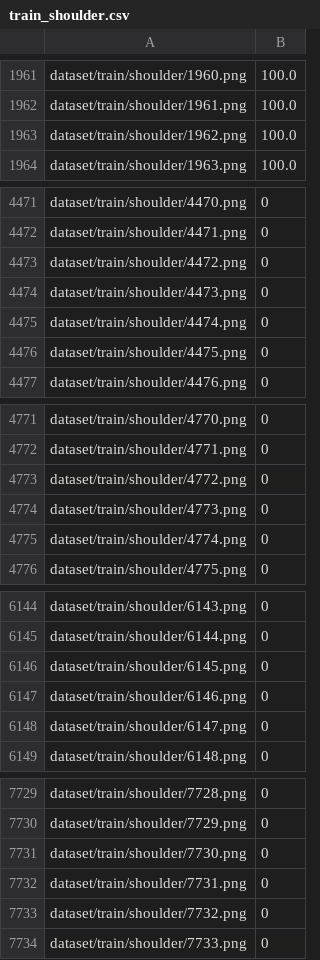
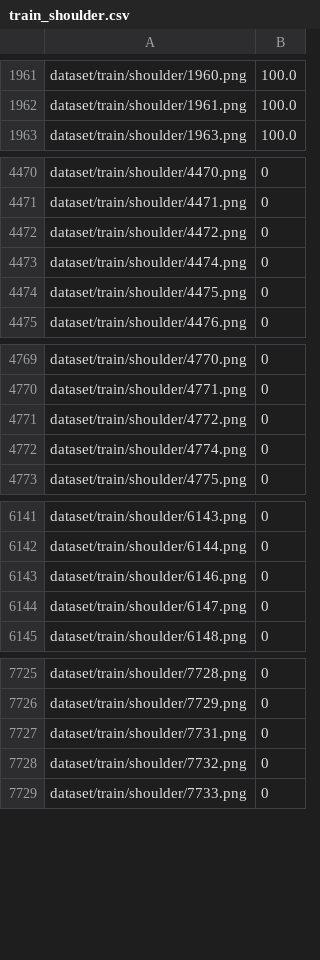
Before and after one commit to warrenb95/keras_x-ray_regression_cnn, a CSV file: dataset/train_shoulder.csv, drawn as a sheet; only a part is shown, gaps mark what is left out; the diff names each change by its address in the sheet, - before the commit and + after, or states it on an @@ line.

```diff
--- a/dataset/train_shoulder.csv
+++ b/dataset/train_shoulder.csv
-row 1963: dataset/train/shoulder/1962.png | 100.0
-row 4474: dataset/train/shoulder/4473.png | 0
-row 4774: dataset/train/shoulder/4773.png | 0
-row 6146: dataset/train/shoulder/6145.png | 0
-row 7731: dataset/train/shoulder/7730.png | 0
```
Also changed, not shown: dataset/train_hand.csv, dataset/train_humerus.csv, 4 other files.
